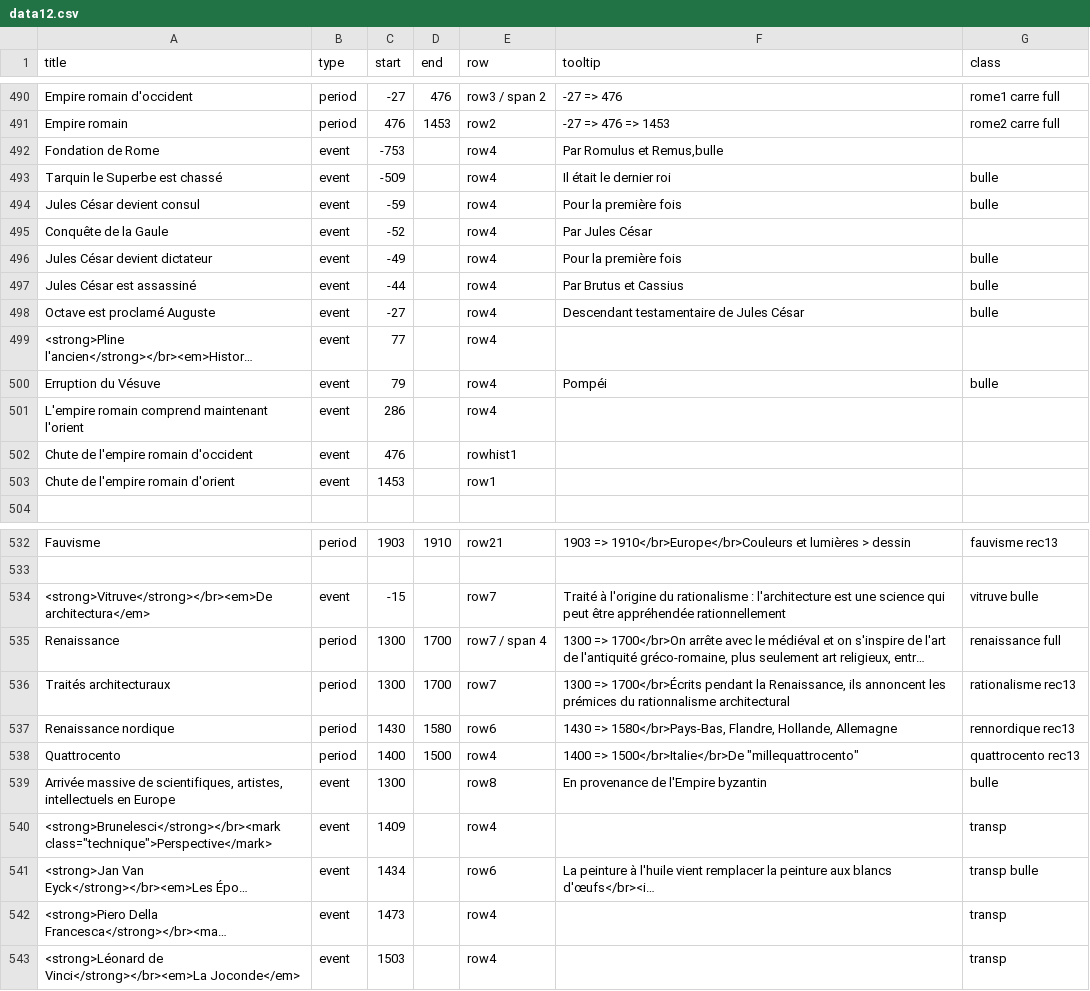
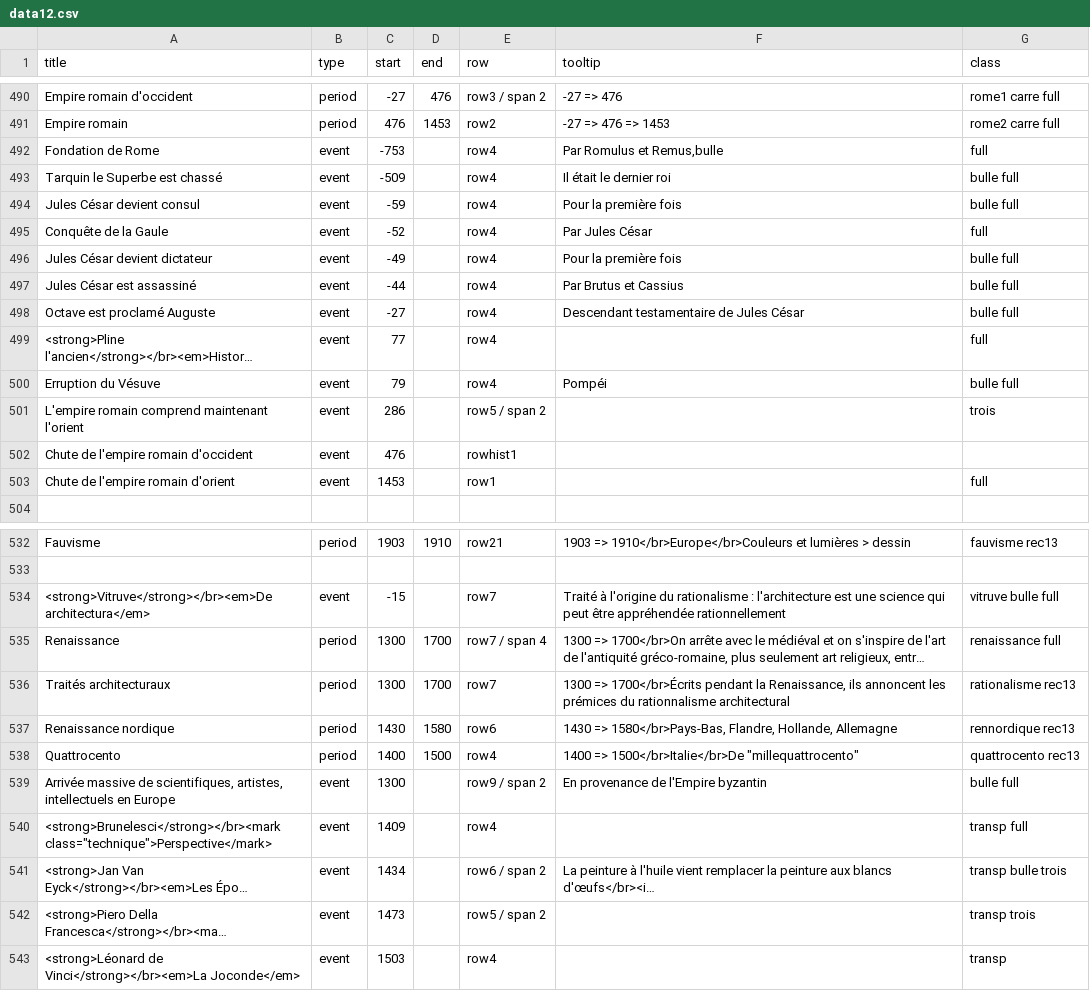
Before and after one commit to marieboishus/frise-chronologique-design, a CSV file: data12.csv, drawn as a sheet; only a part is shown, gaps mark what is left out; long unchanged cells end in …; the diff covers the shown part only; the diff names each change by its address in the sheet, - before the commit and + after, or states it on an @@ line.

Commit message:
Update data12.csv

```diff
--- a/data12.csv
+++ b/data12.csv
-G492 (class): (empty)
+G492 (class): full
-G493:G494 (class): bulle
+G493:G494 (class): bulle full
-G495 (class): (empty)
+G495 (class): full
-G496:G498 (class): bulle
+G496:G498 (class): bulle full
-G499 (class): (empty)
+G499 (class): full
-G500 (class): bulle
+G500 (class): bulle full
-E501 (row): row4
+E501 (row): row5 / span 2
-G501 (class): (empty)
+G501 (class): trois
-G503 (class): (empty)
+G503 (class): full
-G534 (class): vitruve bulle
+G534 (class): vitruve bulle full
-E539 (row): row8
+E539 (row): row9 / span 2
-G539 (class): bulle
+G539 (class): bulle full
-G540 (class): transp
+G540 (class): transp full
-E541 (row): row6
+E541 (row): row6 / span 2
-G541 (class): transp bulle
+G541 (class): transp bulle trois
-E542 (row): row4
+E542 (row): row5 / span 2
-G542 (class): transp
+G542 (class): transp trois
```
Also changed, not shown: 11 edited cells elsewhere in this file.
